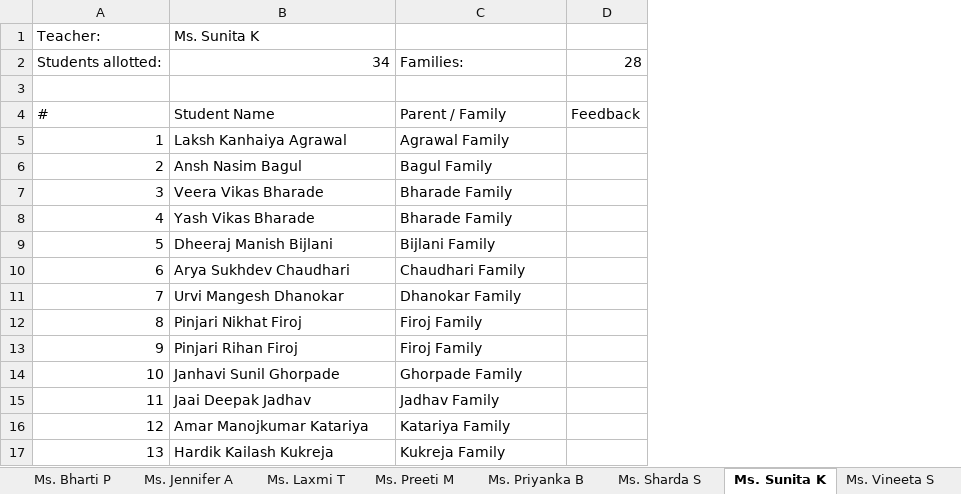
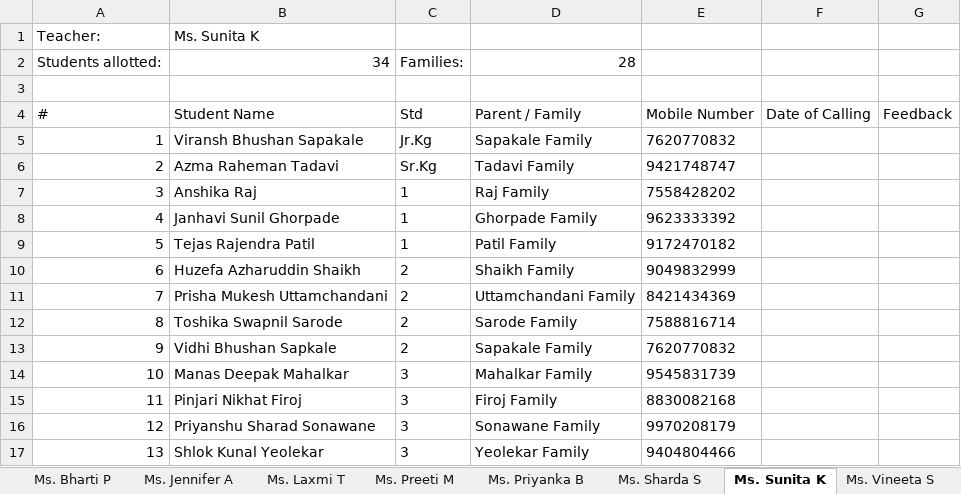
Before and after one commit to carohitai/worldschool-crm, an Excel workbook: exports/teacher-student-allotment/teacher-student-allotment.xlsx, sheet Ms. Sunita K, drawn as a sheet; only a part is shown; values as stored, in another font and other column widths than the file's, no borders; addresses are those after the commit; the diff covers the shown part only; the diff names each change by its address in the sheet, - before the commit and + after, or states it on an @@ line.

```diff
--- a/exports/teacher-student-allotment/teacher-student-allotment.xlsx (sheet Ms. Sunita K)
+++ b/exports/teacher-student-allotment/teacher-student-allotment.xlsx (sheet Ms. Sunita K)
+column C, rows 2-17: Families: |  | Std | Jr.Kg | Sr.Kg | 1 | 1 | 1 | 2 | 2 | 2 | 2 | 3 | 3 | 3 | 3
+column E, rows 4-17: Mobile Number | 7620770832 | 9421748747 | 7558428202 | 9623333392 | 9172470182 | 9049832999 | 8421434369 | 7588816714 | 7620770832 | 9545831739 | 8830082168 | 9970208179 | 9404804466
+column F, row 4: Date of Calling
-D2: Families:
+D2: 28
-G2: 28
+G2: (empty)
-B5: Laksh Kanhaiya Agrawal
+B5: Viransh Bhushan Sapakale
-D5: Agrawal Family
+D5: Sapakale Family
-B6: Ansh Nasim Bagul
+B6: Azma Raheman Tadavi
-D6: Bagul Family
+D6: Tadavi Family
-B7: Veera Vikas Bharade
+B7: Anshika Raj
-D7: Bharade Family
+D7: Raj Family
-B8: Yash Vikas Bharade
+B8: Janhavi Sunil Ghorpade
-D8: Bharade Family
+D8: Ghorpade Family
-B9: Dheeraj Manish Bijlani
+B9: Tejas Rajendra Patil
-D9: Bijlani Family
+D9: Patil Family
-B10: Arya Sukhdev Chaudhari
+B10: Huzefa Azharuddin Shaikh
-D10: Chaudhari Family
+D10: Shaikh Family
-B11: Urvi Mangesh Dhanokar
+B11: Prisha Mukesh Uttamchandani
-D11: Dhanokar Family
+D11: Uttamchandani Family
-B12: Pinjari Nikhat Firoj
+B12: Toshika Swapnil Sarode
-D12: Firoj Family
+D12: Sarode Family
-B13: Pinjari Rihan Firoj
+B13: Vidhi Bhushan Sapkale
-D13: Firoj Family
+D13: Sapakale Family
-B14: Janhavi Sunil Ghorpade
+B14: Manas Deepak Mahalkar
-D14: Ghorpade Family
+D14: Mahalkar Family
-B15: Jaai Deepak Jadhav
+B15: Pinjari Nikhat Firoj
-D15: Jadhav Family
+D15: Firoj Family
-B16: Amar Manojkumar Katariya
+B16: Priyanshu Sharad Sonawane
-D16: Katariya Family
+D16: Sonawane Family
-B17: Hardik Kailash Kukreja
+B17: Shlok Kunal Yeolekar
-D17: Kukreja Family
+D17: Yeolekar Family
```
Also changed, not shown: 42 edited cells elsewhere in this sheet, sheet All Allotments, sheet Ms. Jennifer A, sheet Neha Pardeshi, sheet Ms. Sharda S, sheet Rohit Borikar, sheet Mr. Muzakir S, 17 more sheets, 3 other files.
